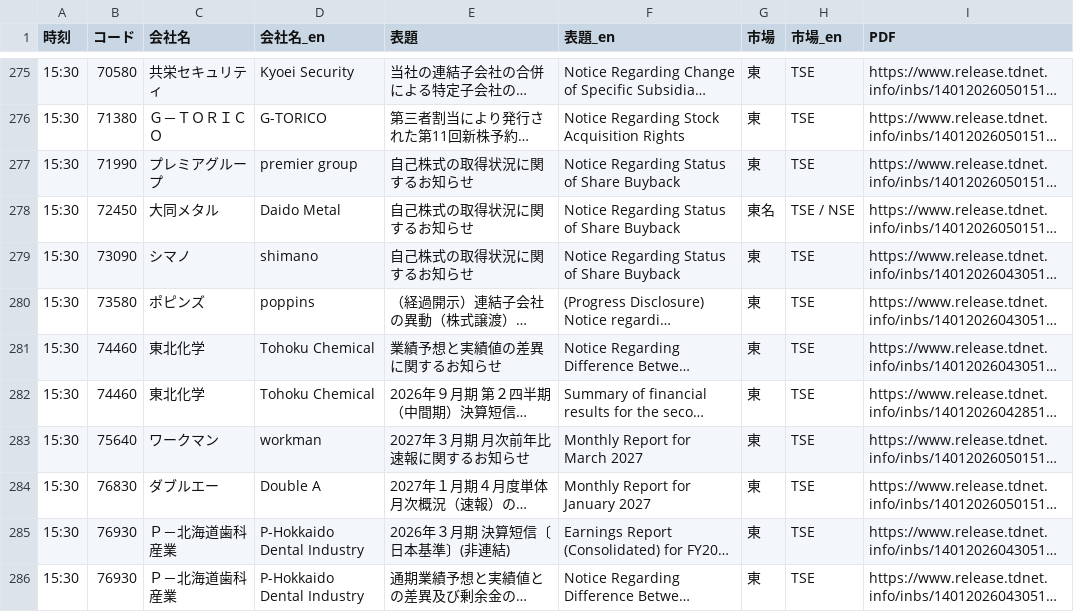
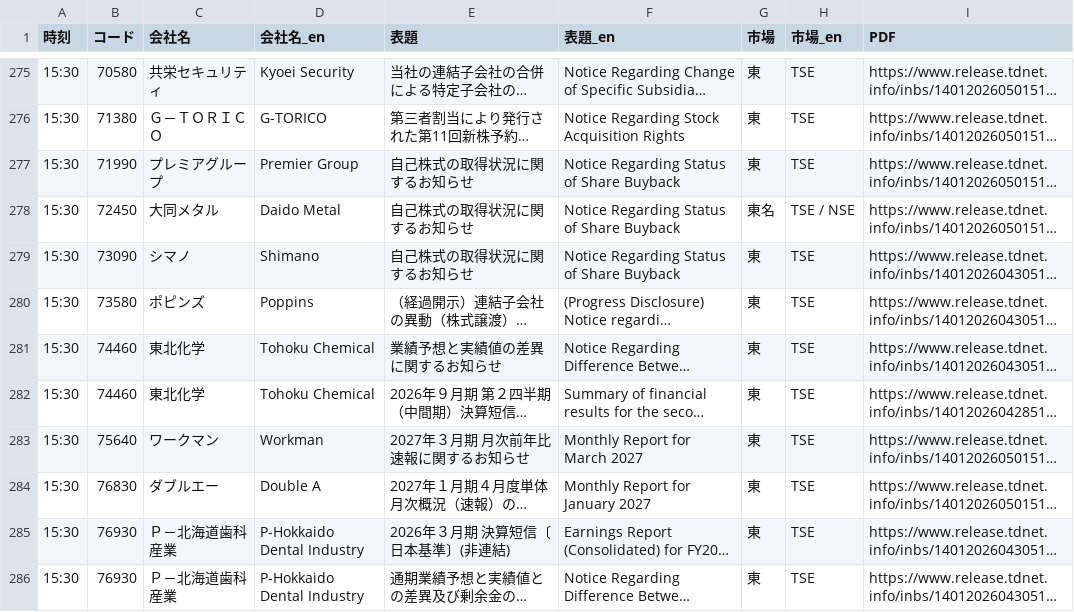
Before and after one commit to JpTradeFlowOracle/jptradefloworacle.github.io, a CSV file: data/2026-05-01.csv, drawn as a sheet; only a part is shown, gaps mark what is left out; long unchanged cells end in …; the diff covers the shown part only; the diff names each change by its address in the sheet, - before the commit and + after, or states it on an @@ line.

Commit message:
Update 2026-05-01: improved company name translations

```diff
--- a/data/2026-05-01.csv
+++ b/data/2026-05-01.csv
-D277 (会社名_en): premier group
+D277 (会社名_en): Premier Group
-D279 (会社名_en): shimano
+D279 (会社名_en): Shimano
-D280 (会社名_en): poppins
+D280 (会社名_en): Poppins
-D283 (会社名_en): workman
+D283 (会社名_en): Workman
```
Also changed, not shown: 43 edited cells elsewhere in this file, data/today.csv, 4 other files.
